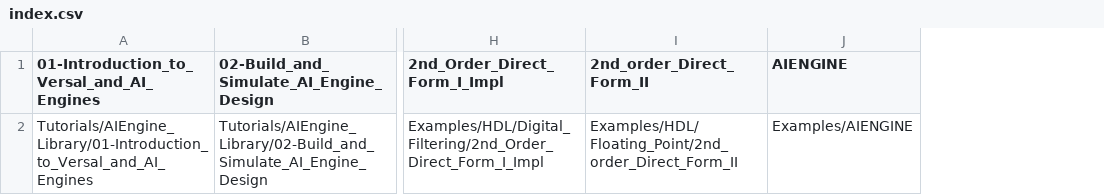
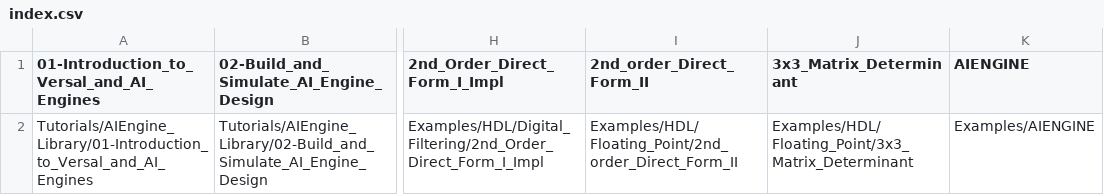
Before and after one commit to Xilinx/Vitis_Model_Composer, a CSV file: index.csv, drawn as a sheet; only a part is shown, gaps mark what is left out; the diff names each change by its address in the sheet, - before the commit and + after, or states it on an @@ line.

Commit message:
New 3x3 Matrix Determinant example

```diff
--- a/index.csv
+++ b/index.csv
+column J (3x3_Matrix_Determinant), row 2: Examples/HDL/Floating_Point/3x3_Matrix_Determinant
```
Also changed, not shown: 19 other files.
